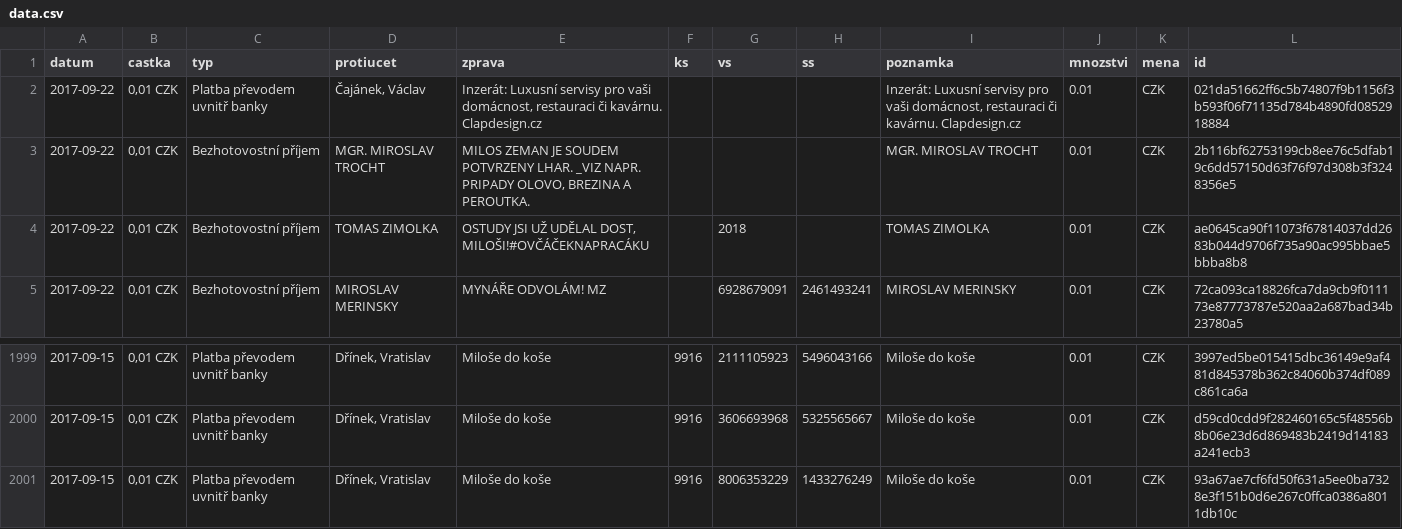
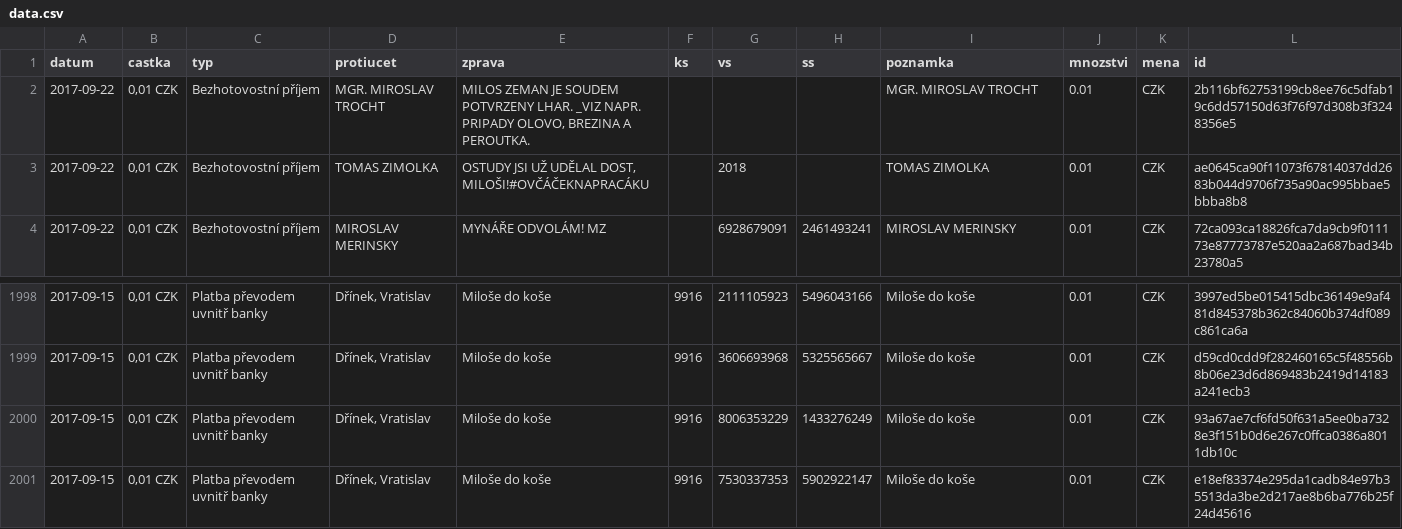
Before and after one commit to korczis/zeman-ucet, a CSV file: data/data.csv, drawn as a sheet; only a part is shown, gaps mark what is left out.

```diff
--- a/data/data.csv
+++ b/data/data.csv
@@ -1,3 +1,2 @@
 datum,castka,typ,protiucet,zprava,ks,vs,ss,poznamka,mnozstvi,mena,id
-2017-09-22,"0,01 CZK",Platba převodem uvnitř banky,"Čajánek, Václav","Inzerát: Luxusní servisy pro vaši domácnost, restauraci či kavárnu. Clapdesign.cz","","","","Inzerát: Luxusní servisy pro vaši domácnost, restauraci či kavárnu. Clapdesign.cz",0.01,CZK,021da51662ff6c5b74807f9b1156f3b593f06f71135d784b4890fd0852918884
 2017-09-22,"0,01 CZK",Bezhotovostní příjem,MGR. MIROSLAV TROCHT,"MILOS ZEMAN JE SOUDEM POTVRZENY LHAR. _VIZ NAPR. PRIPADY OLOVO, BREZINA A PEROUTKA.","","","",MGR. MIROSLAV TROCHT,0.01,CZK,2b116bf62753199cb8ee76c5dfab19c6dd57150d63f76f97d308b3f3248356e5
@@ -2001 +2000,2 @@ datum,castka,typ,protiucet,zprava,ks,vs,ss,poznamka,mnozstvi,mena,id
 2017-09-15,"0,01 CZK",Platba převodem uvnitř banky,"Dřínek, Vratislav",Miloše do koše,9916,8006353229,1433276249,Miloše do koše,0.01,CZK,93a67ae7cf6fd50f631a5ee0ba7328e3f151b0d6e267c0ffca0386a8011db10c
+2017-09-15,"0,01 CZK",Platba převodem uvnitř banky,"Dřínek, Vratislav",Miloše do koše,9916,7530337353,5902922147,Miloše do koše,0.01,CZK,e18ef83374e295da1cadb84e97b35513da3be2d217ae8b6ba776b25f24d45616
```
Also changed, not shown: 1 other file.
